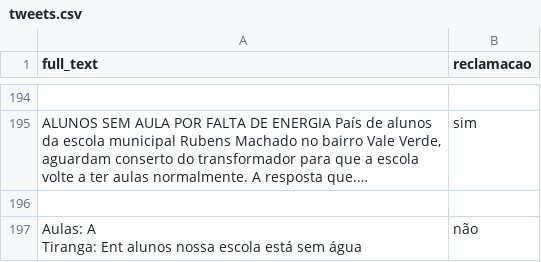
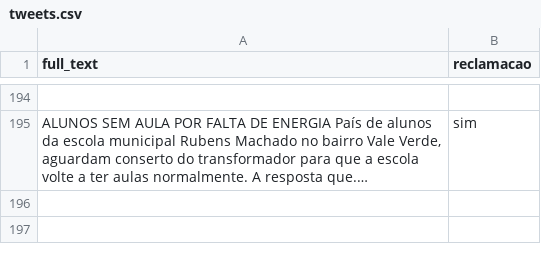
Before and after one commit to richecr/ProjetoCrowd4City, a CSV file: Classificador/tweets.csv, drawn as a sheet; only a part is shown, gaps mark what is left out; long unchanged cells end in …; ↵ is a line break in a cell; the diff names each change by its address in the sheet, - before the commit and + after, or states it on an @@ line.

Commit message:
limpando os tweets: Aumentando a acurácia do Classificador

```diff
--- a/Classificador/tweets.csv
+++ b/Classificador/tweets.csv
-row 196: (empty)
-row 197: Aulas: A ↵ Tiranga: Ent alunos nossa escola está sem água | não
```
Also changed, not shown: 2 other files.
